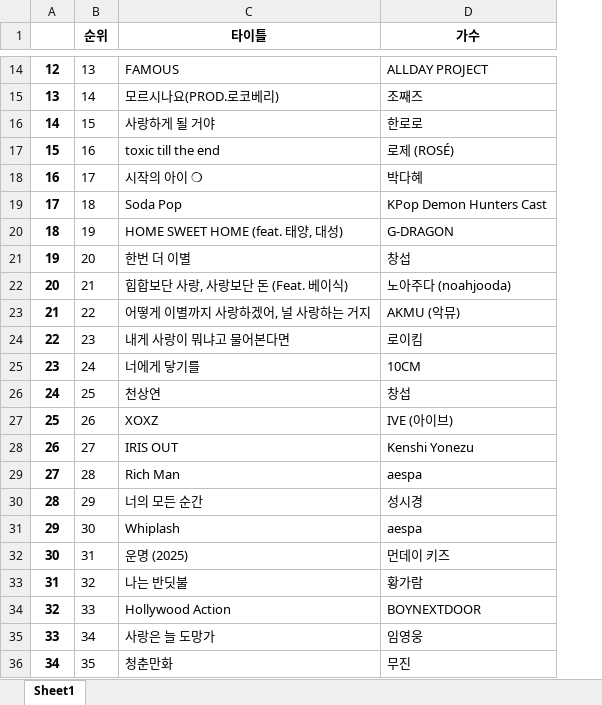
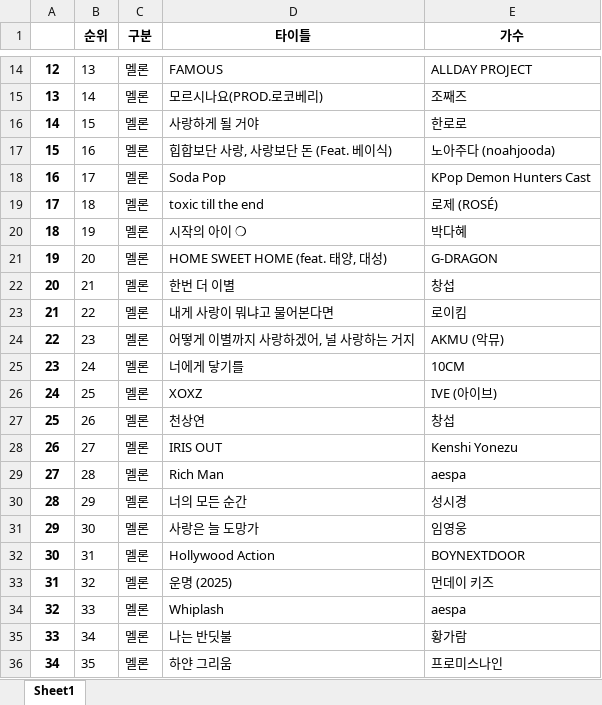
Before and after one commit to EverJoyyyL20/sesac_web_client_workspace, an Excel workbook: melon.xlsx, sheet Sheet1, drawn as a sheet; only a part is shown, gaps mark what is left out; values as stored, in another font and other column widths than the file's, no borders; addresses are those after the commit; the diff covers the shown part only; the diff names each change by its address in the sheet, - before the commit and + after, or states it on an @@ line.

```diff
--- a/melon.xlsx (sheet Sheet1)
+++ b/melon.xlsx (sheet Sheet1)
+column C (구분), rows 14-36: all 멜론
-D17 (타이틀): toxic till the end
+D17 (타이틀): 힙합보단 사랑, 사랑보단 돈 (Feat. 베이식)
-E17 (가수): 로제 (ROSÉ)
+E17 (가수): 노아주다 (noahjooda)
-D18 (타이틀): 시작의 아이 ❍
+D18 (타이틀): Soda Pop
-E18 (가수): 박다혜
+E18 (가수): KPop Demon Hunters Cast
-D19 (타이틀): Soda Pop
+D19 (타이틀): toxic till the end
-E19 (가수): KPop Demon Hunters Cast
+E19 (가수): 로제 (ROSÉ)
-D20 (타이틀): HOME SWEET HOME (feat. 태양, 대성)
+D20 (타이틀): 시작의 아이 ❍
-E20 (가수): G-DRAGON
+E20 (가수): 박다혜
-D21 (타이틀): 한번 더 이별
+D21 (타이틀): HOME SWEET HOME (feat. 태양, 대성)
-E21 (가수): 창섭
+E21 (가수): G-DRAGON
-D22 (타이틀): 힙합보단 사랑, 사랑보단 돈 (Feat. 베이식)
+D22 (타이틀): 한번 더 이별
-E22 (가수): 노아주다 (noahjooda)
+E22 (가수): 창섭
-D23 (타이틀): 어떻게 이별까지 사랑하겠어, 널 사랑하는 거지
+D23 (타이틀): 내게 사랑이 뭐냐고 물어본다면
-E23 (가수): AKMU (악뮤)
+E23 (가수): 로이킴
-D24 (타이틀): 내게 사랑이 뭐냐고 물어본다면
+D24 (타이틀): 어떻게 이별까지 사랑하겠어, 널 사랑하는 거지
-E24 (가수): 로이킴
+E24 (가수): AKMU (악뮤)
-D26 (타이틀): 천상연
+D26 (타이틀): XOXZ
-E26 (가수): 창섭
+E26 (가수): IVE (아이브)
-D27 (타이틀): XOXZ
+D27 (타이틀): 천상연
-E27 (가수): IVE (아이브)
+E27 (가수): 창섭
-D31 (타이틀): Whiplash
+D31 (타이틀): 사랑은 늘 도망가
-E31 (가수): aespa
+E31 (가수): 임영웅
-D32 (타이틀): 운명 (2025)
+D32 (타이틀): Hollywood Action
-E32 (가수): 먼데이 키즈
+E32 (가수): BOYNEXTDOOR
-D33 (타이틀): 나는 반딧불
+D33 (타이틀): 운명 (2025)
-E33 (가수): 황가람
+E33 (가수): 먼데이 키즈
-D34 (타이틀): Hollywood Action
+D34 (타이틀): Whiplash
-E34 (가수): BOYNEXTDOOR
+E34 (가수): aespa
-D35 (타이틀): 사랑은 늘 도망가
+D35 (타이틀): 나는 반딧불
-E35 (가수): 임영웅
+E35 (가수): 황가람
-D36 (타이틀): 청춘만화
+D36 (타이틀): 하얀 그리움
-E36 (가수): 무진
+E36 (가수): 프로미스나인
```
Also changed, not shown: 122 edited cells elsewhere in this sheet, bucks.xlsx, geenie.xlsx, 1 other file.
